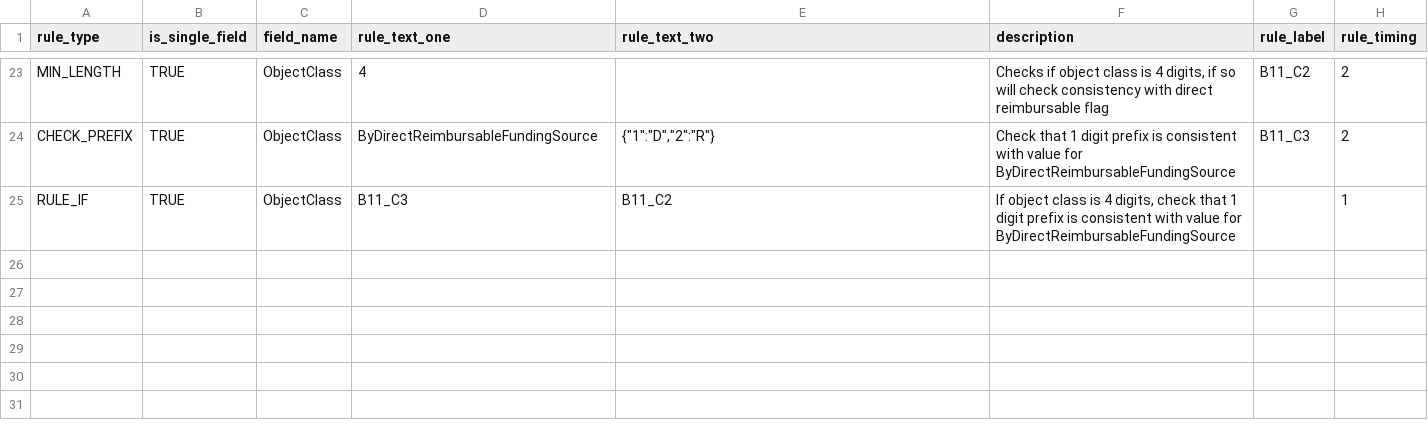
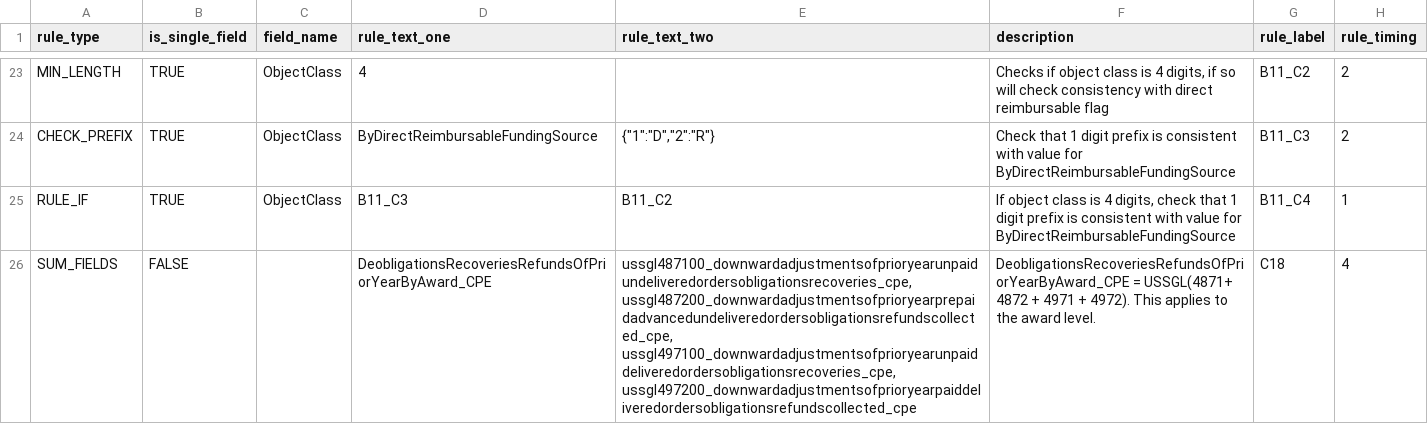
Before and after one commit to fedspendingtransparency/data-act-broker-backend, a CSV file: dataactvalidator/config/awardFinancialRules.csv, drawn as a sheet; only a part is shown, gaps mark what is left out.

Commit message:
Added C18 calculation rule

```diff
--- a/dataactvalidator/config/awardFinancialRules.csv
+++ b/dataactvalidator/config/awardFinancialRules.csv
@@ -24,2 +24,3 @@ MIN_LENGTH,TRUE,ObjectClass,4,,"Checks if object class is 4 digits, if so will c
 CHECK_PREFIX,TRUE,ObjectClass,ByDirectReimbursableFundingSource,"{""1"":""D"",""2"":""R""}",Check that 1 digit prefix is consistent with value for ByDirectReimbursableFundingSource,B11_C3,2
-RULE_IF,TRUE,ObjectClass,B11_C3,B11_C2,"If object class is 4 digits, check that 1 digit prefix is consistent with value for ByDirectReimbursableFundingSource",,1
+RULE_IF,TRUE,ObjectClass,B11_C3,B11_C2,"If object class is 4 digits, check that 1 digit prefix is consistent with value for ByDirectReimbursableFundingSource",B11_C4,1
+SUM_FIELDS,FALSE,,DeobligationsRecoveriesRefundsOfPriorYearByAward_CPE,"ussgl487100_downwardadjustmentsofprioryearunpaidundeliveredordersobligationsrecoveries_cpe, ussgl487200_downwardadjustmentsofprioryearprepaidadvancedundeliveredordersobligationsrefundscollected_cpe, ussgl497100_downwardadjustmentsofprioryearunpaiddeliveredordersobligationsrecoveries_cpe, ussgl497200_downwardadjustmentsofprioryearpaiddeliveredordersobligationsrefundscollected_cpe",DeobligationsRecoveriesRefundsOfPriorYearByAward_CPE = USSGL(4871+ 4872 + 4971 + 4972). This applies to the award level.,C18,4
```
Also changed, not shown: dataactvalidator/config/programActivityRules.csv, 5 other files.
